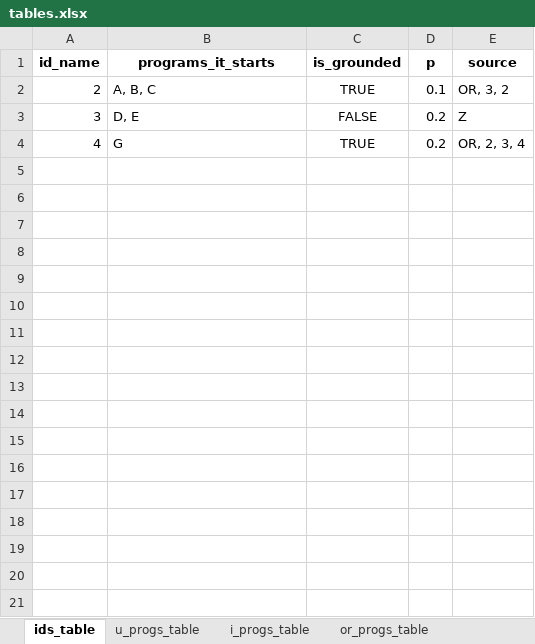
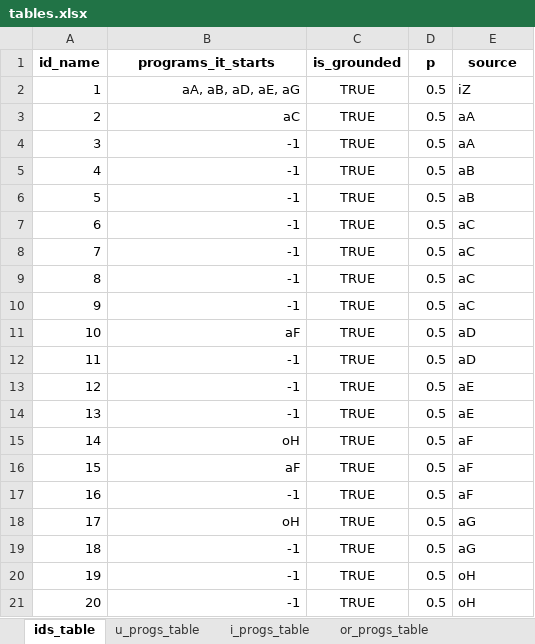
Before and after one commit to Namenaro/nova_github, an Excel workbook: tables.xlsx, sheet ids_table, drawn as a sheet; values as stored, in another font and other column widths than the file's, no borders; addresses are those after the commit; the diff names each change by its address in the sheet, - before the commit and + after, or states it on an @@ line.

Commit message:
test tables updated

```diff
--- a/tables.xlsx (sheet ids_table)
+++ b/tables.xlsx (sheet ids_table)
+row 2: 1 | aA, aB, aD, aE, aG | TRUE | 0.5 | iZ
-B3 (programs_it_starts): A, B, C
+B3 (programs_it_starts): aC
-B3:B5 alignment: left
+B3:B5 alignment: right
-D3 (p): 0.1
+D3 (p): 0.5
-E3 (source): OR, 3, 2
+E3 (source): aA
-B4 (programs_it_starts): D, E
+B4 (programs_it_starts): -1
-C4 (is_grounded): FALSE
+C4 (is_grounded): TRUE
-D4:D5 (p): 0.2
+D4:D5 (p): 0.5
-E4 (source): Z
+E4 (source): aA
-B5 (programs_it_starts): G
+B5 (programs_it_starts): -1
-E5 (source): OR, 2, 3, 4
+E5 (source): aB
+row 6: 5 | -1 | TRUE | 0.5 | aB
+row 7: 6 | -1 | TRUE | 0.5 | aC
+row 8: 7 | -1 | TRUE | 0.5 | aC
+row 9: 8 | -1 | TRUE | 0.5 | aC
+row 10: 9 | -1 | TRUE | 0.5 | aC
+row 11: 10 | aF | TRUE | 0.5 | aD
+row 12: 11 | -1 | TRUE | 0.5 | aD
+row 13: 12 | -1 | TRUE | 0.5 | aE
+row 14: 13 | -1 | TRUE | 0.5 | aE
+row 15: 14 | oH | TRUE | 0.5 | aF
+row 16: 15 | aF | TRUE | 0.5 | aF
+row 17: 16 | -1 | TRUE | 0.5 | aF
+row 18: 17 | oH | TRUE | 0.5 | aG
+row 19: 18 | -1 | TRUE | 0.5 | aG
+row 20: 19 | -1 | TRUE | 0.5 | oH
+row 21: 20 | -1 | TRUE | 0.5 | oH
```
Also changed, not shown: sheet i_progs_table, sheet u_progs_table, sheet or_progs_table.
